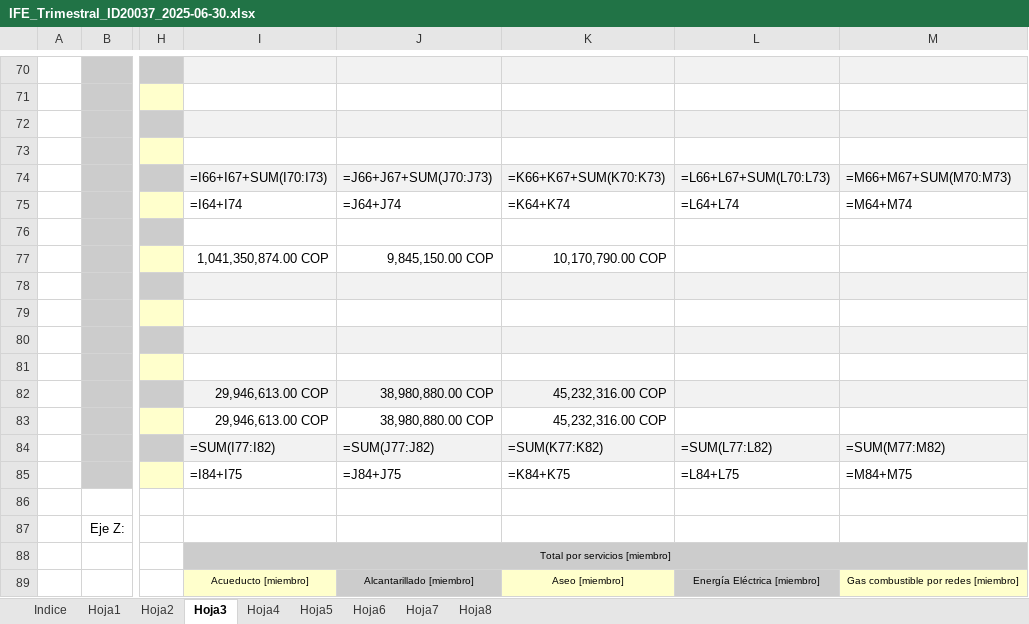
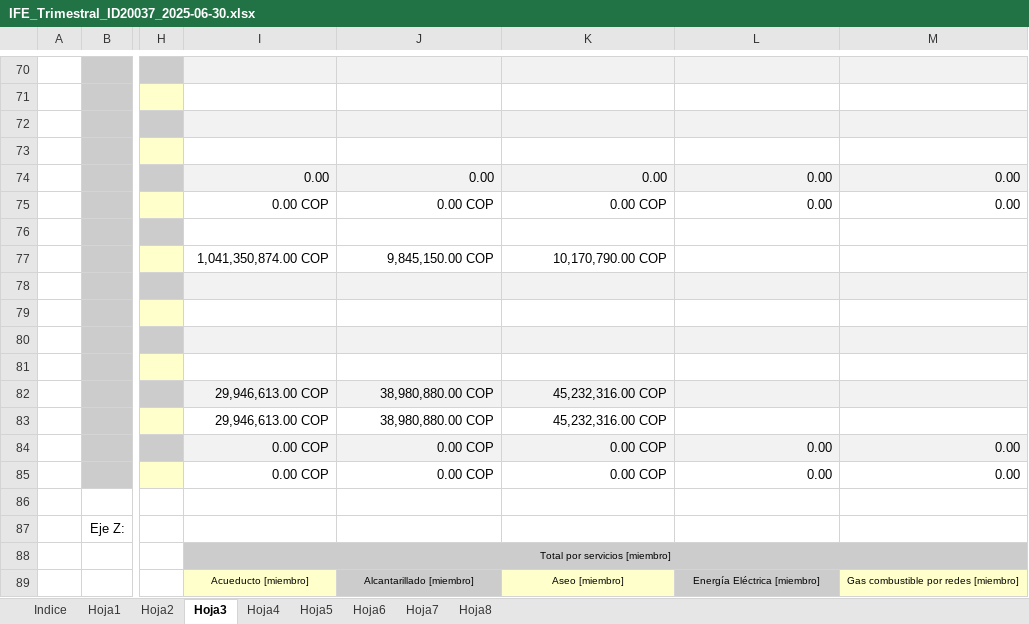
Before and after one commit to Ing-Eduardo-E/xbrl-generator, an Excel workbook: app/public/templates/ife/IFE_Trimestral_ID20037_2025-06-30.xlsx, sheet Hoja3, drawn as a sheet; only a part is shown, gaps mark what is left out; values as stored, in another font and other column widths than the file's, no borders; formulas without a stored value are shown as written; the diff covers the shown part only; the diff names each change by its address in the sheet, - before the commit and + after, or states it on an @@ line.

Commit message:
fix(ife): reparar fórmulas compartidas en plantillas Excel
- Reemplazar 208+ fórmulas compartidas (shared formulas) con valores en:
  - IFE_SegundoTrimestre_ID20037_2025-06-30.xlsx (plantilla principal)
  - IFE_Trimestral_ID20037_2025-06-30.xlsx (plantilla base)
- Hojas reparadas: Hoja3-Hoja8 (fórmulas de servicios no usados)
- Agregar docs/FIX_EXCEL_TEMPLATE.md con guía de reparación manual
- Actualizar todo.md: marcar error ExcelJS como RESUELTO

Resuelve el error 'Shared Formula master must exist above and or left
of clone for cell L26' que bloqueaba la generación de plantillas IFE.

```diff
--- a/app/public/templates/ife/IFE_Trimestral_ID20037_2025-06-30.xlsx (sheet Hoja3)
+++ b/app/public/templates/ife/IFE_Trimestral_ID20037_2025-06-30.xlsx (sheet Hoja3)
-I74: =I66+I67+SUM(I70:I73)
+I74: 0.00
-J74: =J66+J67+SUM(J70:J73)
+J74: 0.00
-K74: =K66+K67+SUM(K70:K73)
+K74: 0.00
-L74: =L66+L67+SUM(L70:L73)
+L74: 0.00
-M74: =M66+M67+SUM(M70:M73)
+M74: 0.00
-I75: =I64+I74
+I75: 0.00 COP
-J75: =J64+J74
+J75: 0.00 COP
-K75: =K64+K74
+K75: 0.00 COP
-L75: =L64+L74
+L75: 0.00
-M75: =M64+M74
+M75: 0.00
-I84: =SUM(I77:I82)
+I84: 0.00 COP
-J84: =SUM(J77:J82)
+J84: 0.00 COP
-K84: =SUM(K77:K82)
+K84: 0.00 COP
-L84: =SUM(L77:L82)
+L84: 0.00
-M84: =SUM(M77:M82)
+M84: 0.00
-I85: =I84+I75
+I85: 0.00 COP
-J85: =J84+J75
+J85: 0.00 COP
-K85: =K84+K75
+K85: 0.00 COP
-L85: =L84+L75
+L85: 0.00
-M85: =M84+M75
+M85: 0.00
```
Also changed, not shown: 2 added rows, 2 removed rows and 30 edited cells elsewhere in this sheet, sheet Hoja4, sheet Hoja5, sheet Hoja6, sheet Hoja7, sheet Hoja8, app/public/templates/ife/IFE_SegundoTrimestre_ID20037_2025-06-30.xlsx, 2 other files.
